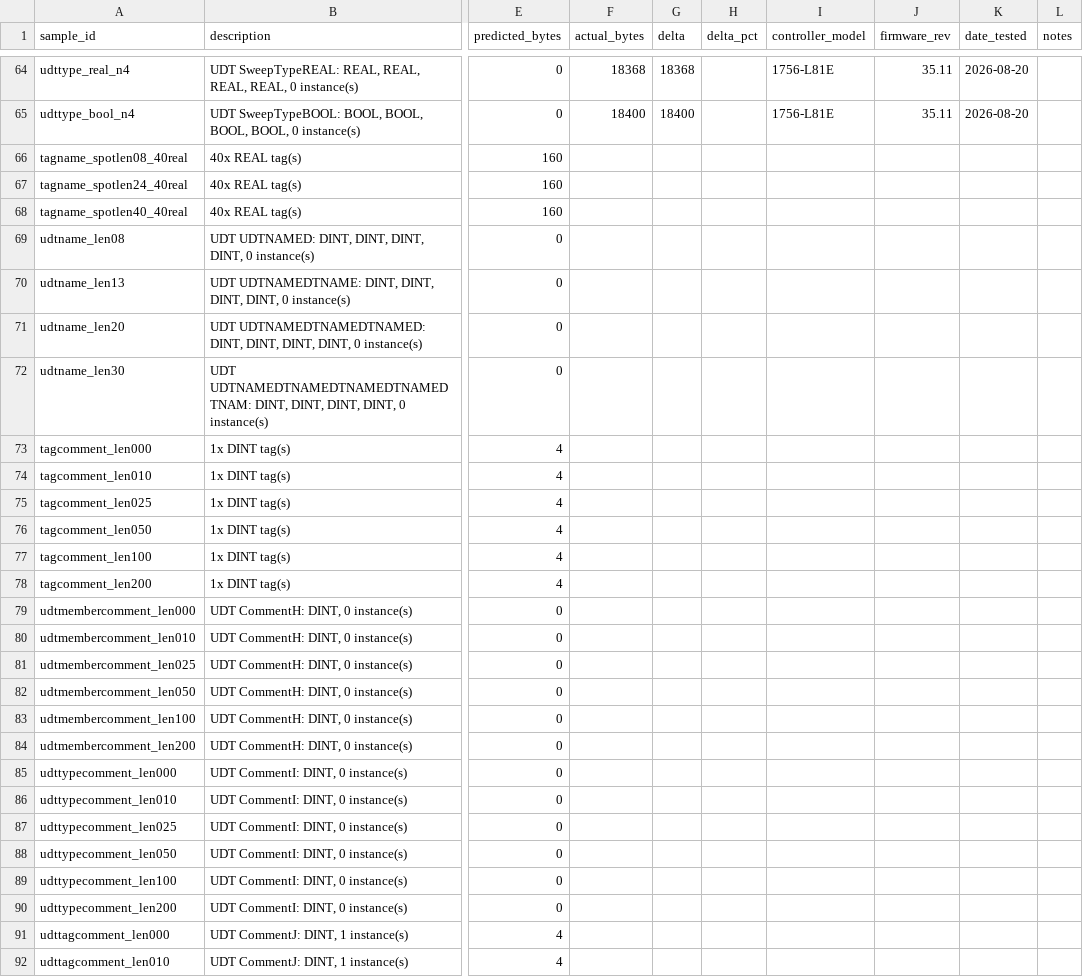
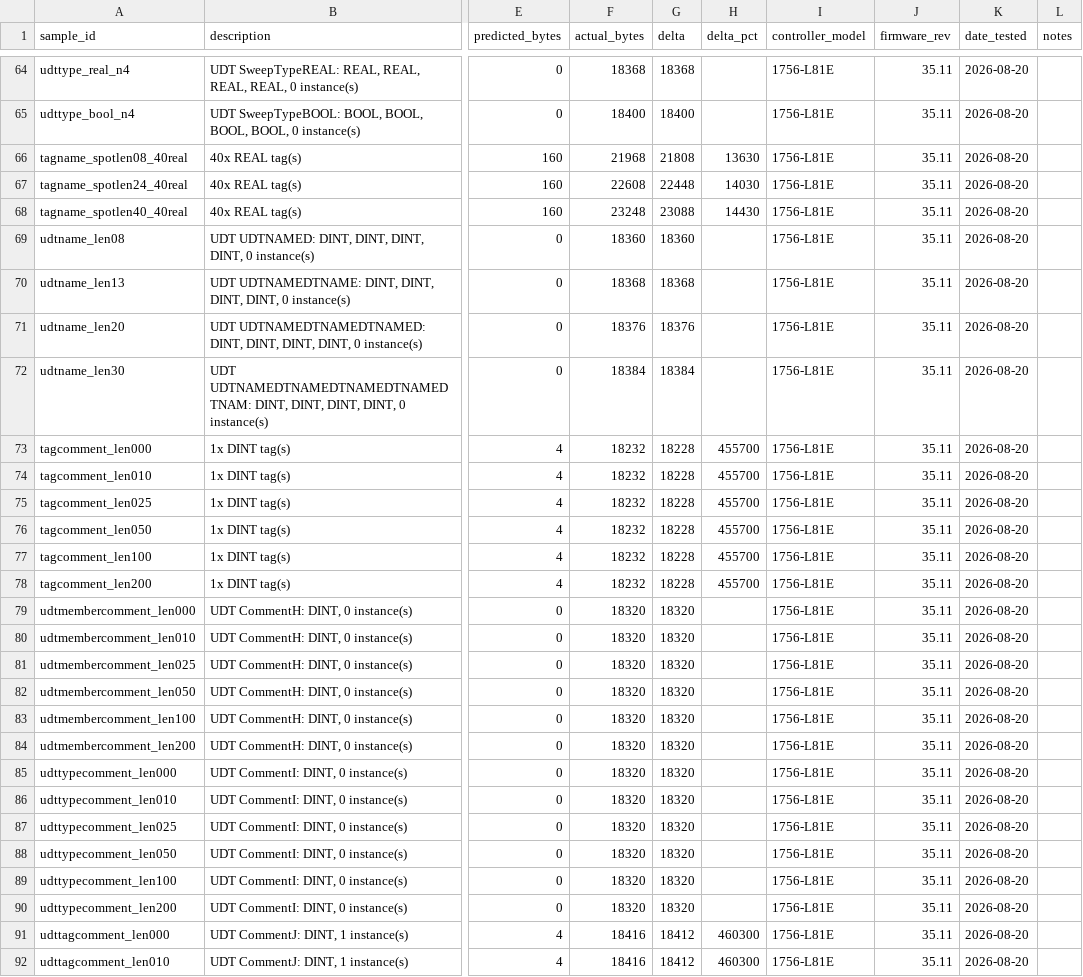
Before and after one commit to jholm90/logixMemoryMap, a CSV file: samples/manifest.csv, drawn as a sheet; only a part is shown, gaps mark what is left out; the diff covers the shown part only; the diff names each change by its address in the sheet, - before the commit and + after, or states it on an @@ line.

Commit message:
Log real memory capture results

```diff
--- a/samples/manifest.csv
+++ b/samples/manifest.csv
-F66 (actual_bytes): (empty)
+F66 (actual_bytes): 21968
-G66 (delta): (empty)
+G66 (delta): 21808
-H66 (delta_pct): (empty)
+H66 (delta_pct): 13630
-I66:I92 (controller_model): (empty)
+I66:I92 (controller_model): 1756-L81E
-J66:J92 (firmware_rev): (empty)
+J66:J92 (firmware_rev): 35.11
-K66:K92 (date_tested): (empty)
+K66:K92 (date_tested): 2026-08-20
-F67 (actual_bytes): (empty)
+F67 (actual_bytes): 22608
-G67 (delta): (empty)
+G67 (delta): 22448
-H67 (delta_pct): (empty)
+H67 (delta_pct): 14030
-F68 (actual_bytes): (empty)
+F68 (actual_bytes): 23248
-G68 (delta): (empty)
+G68 (delta): 23088
-H68 (delta_pct): (empty)
+H68 (delta_pct): 14430
-F69 (actual_bytes): (empty)
+F69 (actual_bytes): 18360
-G69 (delta): (empty)
+G69 (delta): 18360
-F70 (actual_bytes): (empty)
+F70 (actual_bytes): 18368
-G70 (delta): (empty)
+G70 (delta): 18368
-F71 (actual_bytes): (empty)
+F71 (actual_bytes): 18376
-G71 (delta): (empty)
+G71 (delta): 18376
-F72 (actual_bytes): (empty)
+F72 (actual_bytes): 18384
-G72 (delta): (empty)
+G72 (delta): 18384
-F73:F78 (actual_bytes): (empty)
+F73:F78 (actual_bytes): 18232
-G73:G78 (delta): (empty)
+G73:G78 (delta): 18228
-H73:H78 (delta_pct): (empty)
+H73:H78 (delta_pct): 455700
-F79:F90 (actual_bytes): (empty)
+F79:F90 (actual_bytes): 18320
-G79:G90 (delta): (empty)
+G79:G90 (delta): 18320
-F91:F92 (actual_bytes): (empty)
+F91:F92 (actual_bytes): 18416
-G91:G92 (delta): (empty)
+G91:G92 (delta): 18412
-H91:H92 (delta_pct): (empty)
+H91:H92 (delta_pct): 460300
```
Also changed, not shown: 24 edited cells elsewhere in this file.
